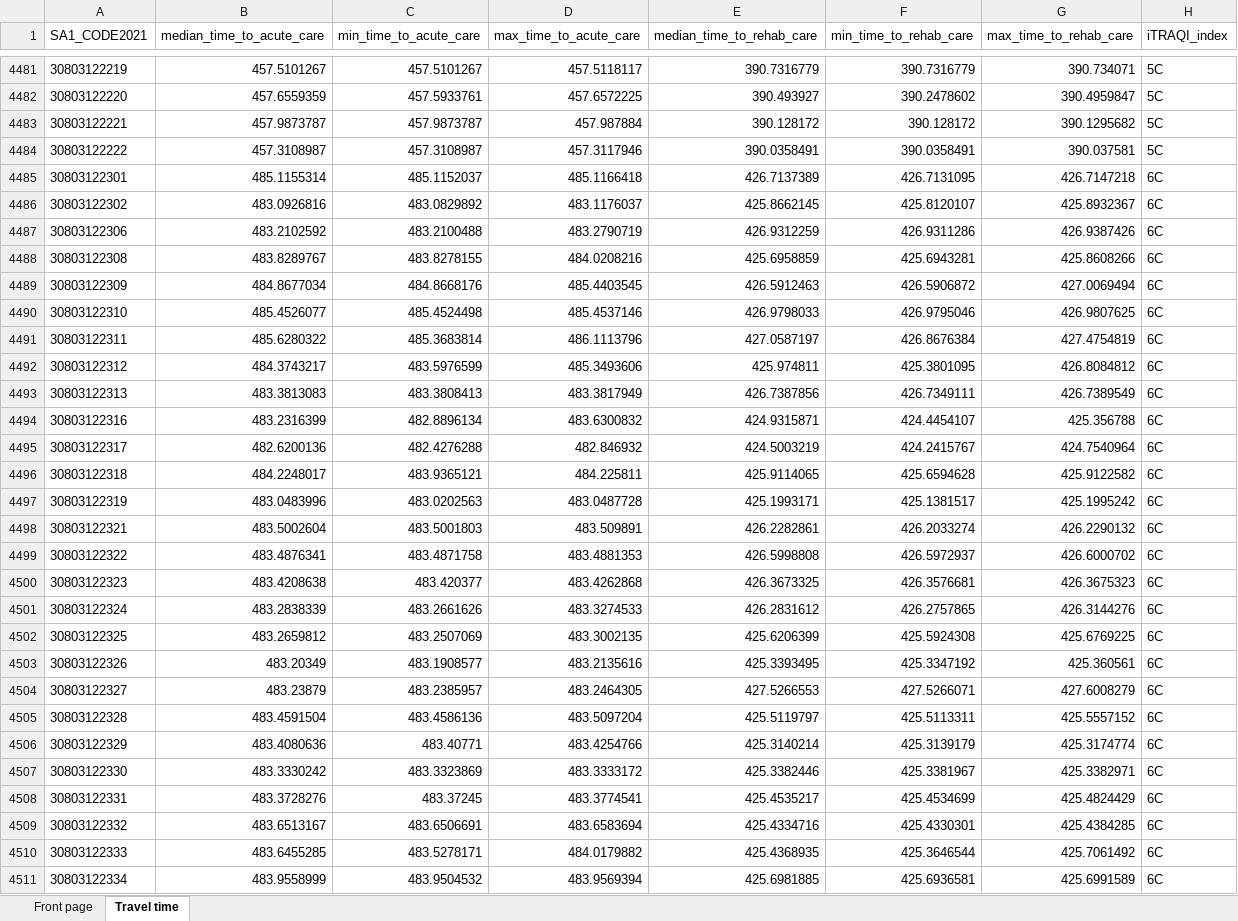
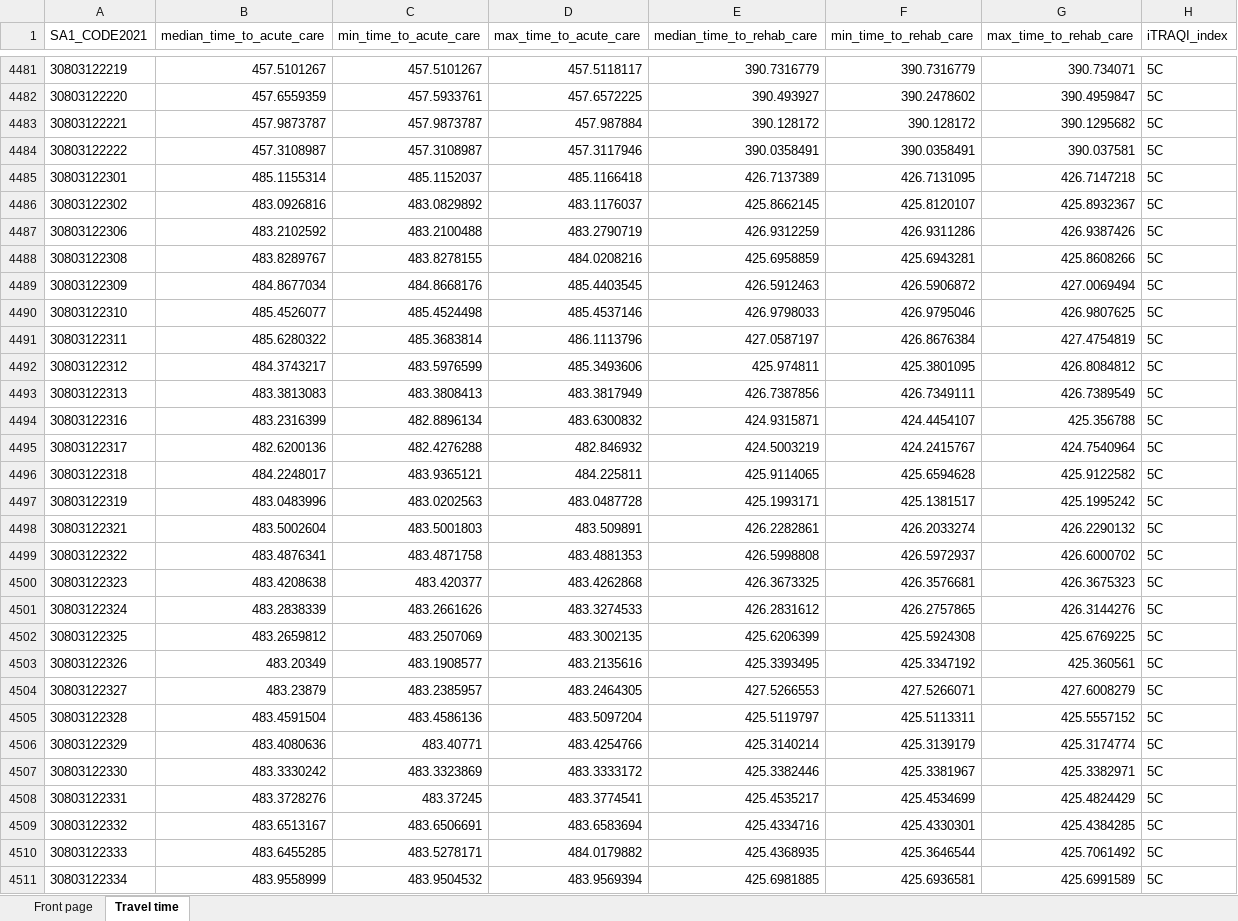
Before and after one commit to RWParsons/iTRAQI-analyses, an Excel workbook: output/download-data/iTRAQI - ASGS 2021 SA1.xlsx, sheet Travel time, drawn as a sheet; only a part is shown, gaps mark what is left out; values as stored, in another font and other column widths than the file's, no borders; the diff covers the shown part only; the diff names each change by its address in the sheet, - before the commit and + after, or states it on an @@ line.

Commit message:
#1 update iTRAQI index cut points

```diff
--- a/output/download-data/iTRAQI - ASGS 2021 SA1.xlsx (sheet Travel time)
+++ b/output/download-data/iTRAQI - ASGS 2021 SA1.xlsx (sheet Travel time)
-H4485:H4511 (iTRAQI_index): 6C
+H4485:H4511 (iTRAQI_index): 5C
```
Also changed, not shown: 46 edited cells elsewhere in this sheet, output/download-data/iTRAQI - ASGS 2011 SA2.xlsx, output/download-data/iTRAQI - ASGS 2016 SA2.xlsx, 16 other files.
